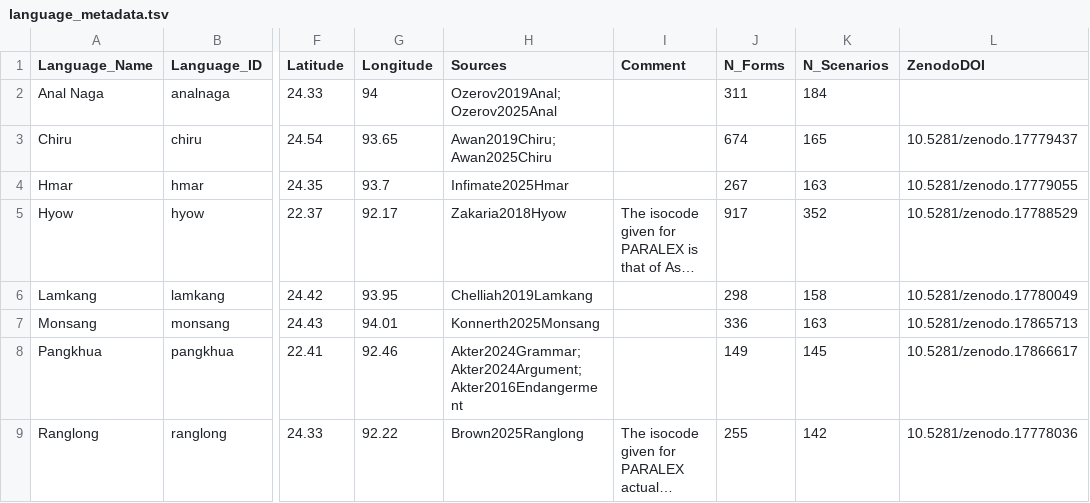
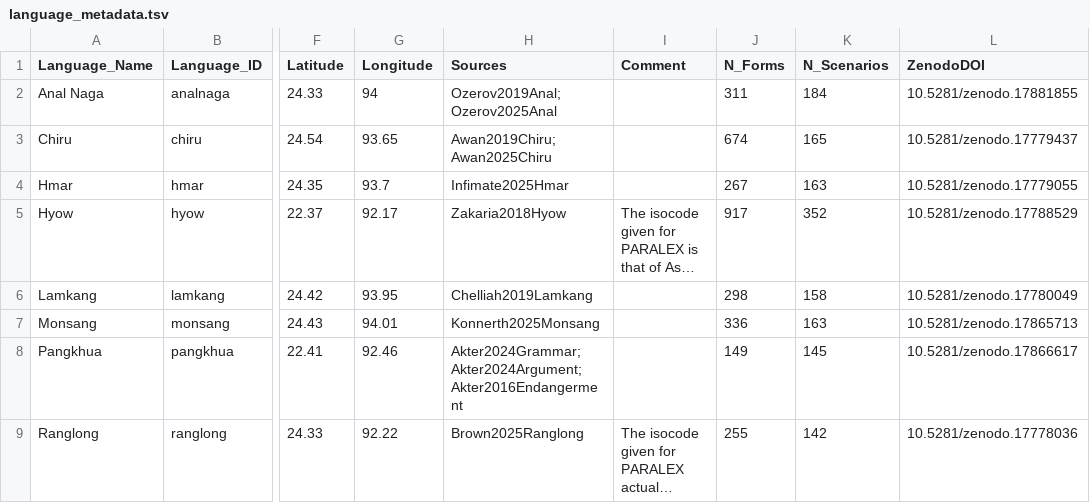
Before and after one commit to isw-unibe-ch/PMST-Meta, a TSV file: language_metadata.tsv, drawn as a sheet; only a part is shown, gaps mark what is left out; long unchanged cells end in …; the diff names each change by its address in the sheet, - before the commit and + after, or states it on an @@ line.

```diff
--- a/language_metadata.tsv
+++ b/language_metadata.tsv
-L2 (ZenodoDOI): (empty)
+L2 (ZenodoDOI): 10.5281/zenodo.17881855
```
Also changed, not shown: 6 other files.
